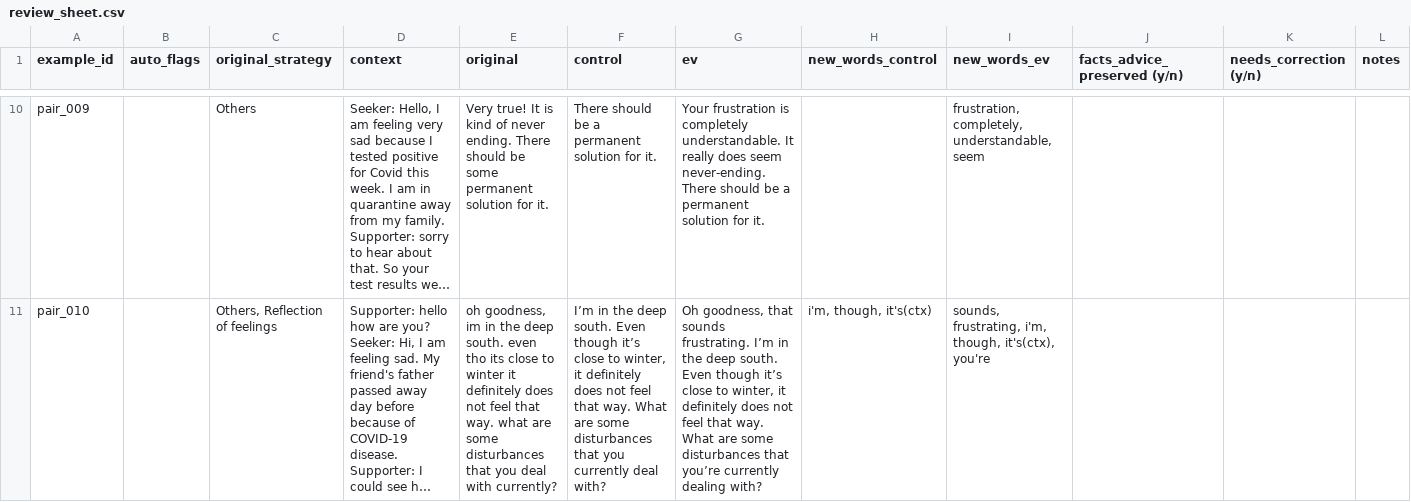
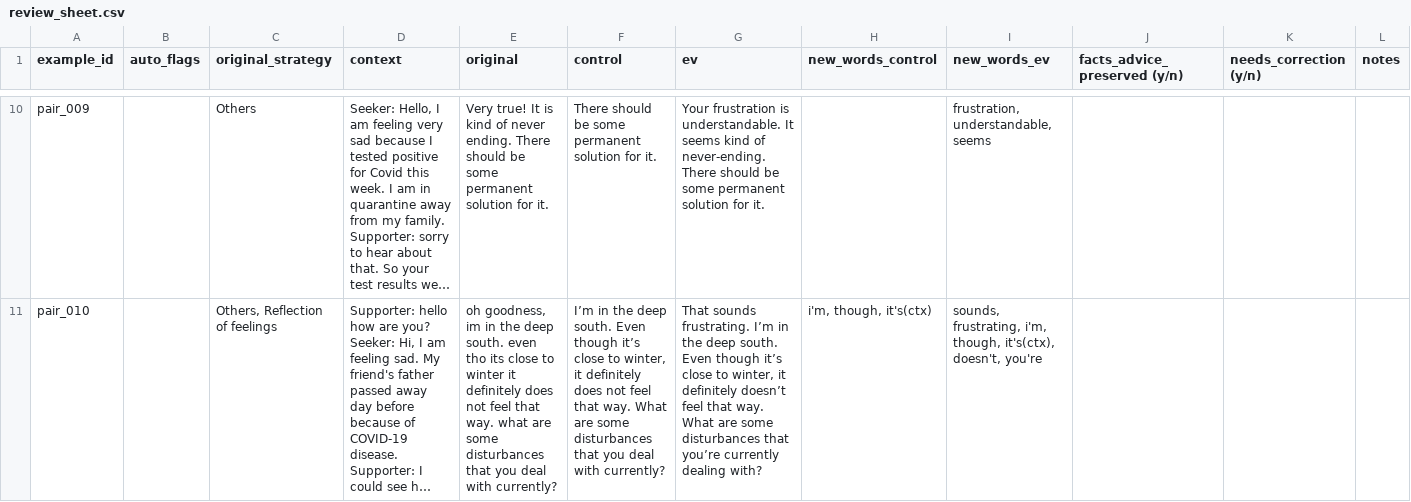
Before and after one commit to mzampieri19/NLP_Project_Group, a CSV file: work/review_sheet.csv, drawn as a sheet; only a part is shown, gaps mark what is left out; long unchanged cells end in …; the diff covers the shown part only; the diff names each change by its address in the sheet, - before the commit and + after, or states it on an @@ line.

```diff
--- a/work/review_sheet.csv
+++ b/work/review_sheet.csv
-F10 (control): …should be a permanent solution…
+F10 (control): …should be some permanent solution…
-G10 (ev): …frustration is completely understandable. It really does seem never-ending. There should be a permanent solution…
+G10 (ev): …frustration is understandable. It seems kind of never-ending. There should be some permanent solution…
-I10 (new_words_ev): frustration, completely, understandable, seem
+I10 (new_words_ev): frustration, understandable, seems
-F11 (control): …that you currently deal with?
+F11 (control): …that you deal with currently?
-G11 (ev): Oh goodness, that sounds frustrating. I’m in the deep south. Even though it’s close to winter, it definitely does not feel that…
+G11 (ev): That sounds frustrating. I’m in the deep south. Even though it’s close to winter, it definitely doesn’t feel that…
-I11 (new_words_ev): …though, it's(ctx), you're
+I11 (new_words_ev): …though, it's(ctx), doesn't, you're
```
Also changed, not shown: 30 edited cells elsewhere in this file, 9 other files.
